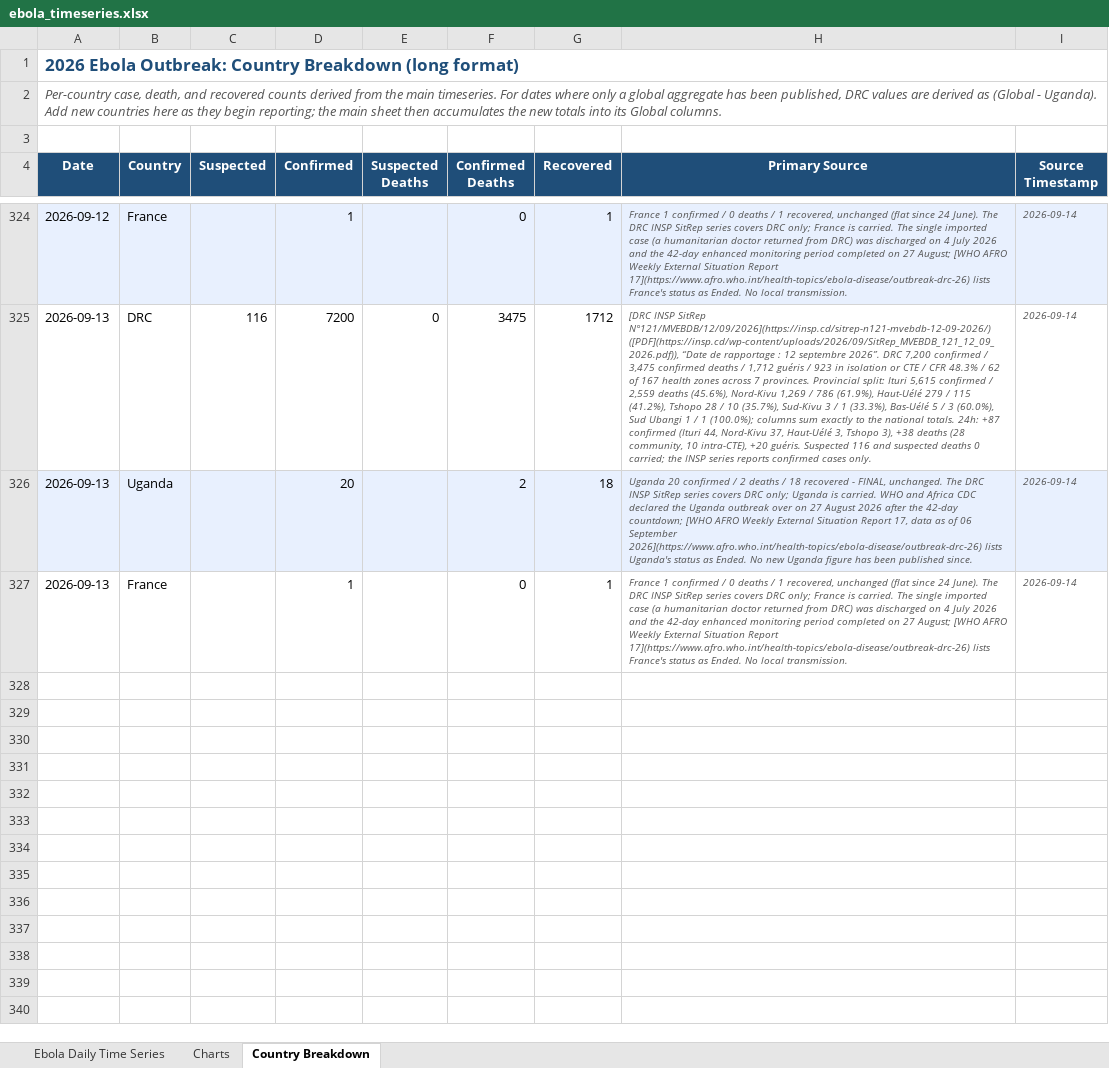
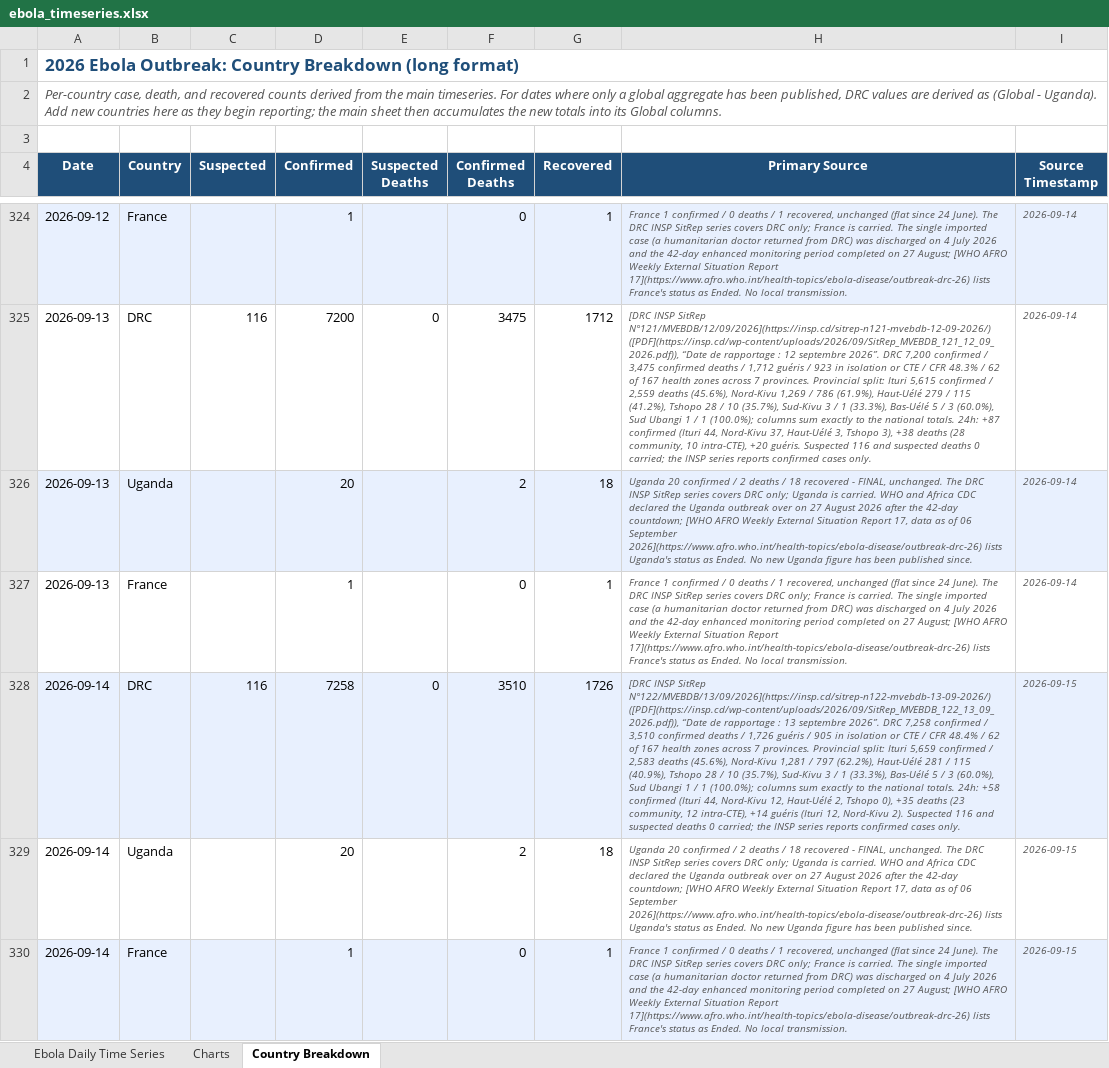
Before and after one commit to webbegole/ebola-bundibugyo-tracker-2026, an Excel workbook: outputs/ebola_timeseries.xlsx, sheet Country Breakdown, drawn as a sheet; only a part is shown, gaps mark what is left out; values as stored, in another font and other column widths than the file's, no borders; the diff names each change by its address in the sheet, - before the commit and + after, or states it on an @@ line.

Commit message:
Daily update 2026-09-15: SitRep 122 backfills 09-14; 58 confirmed, smallest day in weeks; CDC drops Uganda from travel notice

```diff
--- a/outputs/ebola_timeseries.xlsx (sheet Country Breakdown)
+++ b/outputs/ebola_timeseries.xlsx (sheet Country Breakdown)
+row 328: 2026-09-14 | DRC | 116 | 7258 | 0 | 3510 | 1726 | [DRC INSP SitRep N°122/MVEBDB/13/09/2026](https://insp.cd/sitrep-n122-mvebdb-13-09-2026/) ([PDF](https://insp.cd/wp-content/uploads/2026/09/SitRep_MVEBDB_122_13_09_2026.pdf)), “Date de rapportage : 13 septembre 2026”. DRC 7,258 confirmed / 3,510 confirmed deaths / 1,726 guéris / 905 in isolation or CTE / CFR 48.4% / 62 of 167 health zones across 7 provinces. Provincial split: Ituri 5,659 confirmed / 2,583 deaths (45.6%), Nord-Kivu 1,281 / 797 (62.2%), Haut-Uélé 281 / 115 (40.9%), Tshopo 28 / 10 (35.7%), Sud-Kivu 3 / 1 (33.3%), Bas-Uélé 5 / 3 (60.0%), Sud Ubangi 1 / 1 (100.0%); columns sum exactly to the national totals. 24h: +58 confirmed (Ituri 44, Nord-Kivu 12, Haut-Uélé 2, Tshopo 0), +35 deaths (23 community, 12 intra-CTE), +14 guéris (Ituri 12, Nord-Kivu 2). Suspected 116 and suspected deaths 0 carried; the INSP series reports confirmed cases only. | 2026-09-15
+row 329: 2026-09-14 | Uganda |  | 20 |  | 2 | 18 | Uganda 20 confirmed / 2 deaths / 18 recovered - FINAL, unchanged. The DRC INSP SitRep series covers DRC only; Uganda is carried. WHO and Africa CDC declared the Uganda outbreak over on 27 August 2026 after the 42-day countdown; [WHO AFRO Weekly External Situation Report 17, data as of 06 September 2026](https://www.afro.who.int/health-topics/ebola-disease/outbreak-drc-26) lists Uganda's status as Ended. No new Uganda figure has been published since. | 2026-09-15
+row 330: 2026-09-14 | France |  | 1 |  | 0 | 1 | France 1 confirmed / 0 deaths / 1 recovered, unchanged (flat since 24 June). The DRC INSP SitRep series covers DRC only; France is carried. The single imported case (a humanitarian doctor returned from DRC) was discharged on 4 July 2026 and the 42-day enhanced monitoring period completed on 27 August; [WHO AFRO Weekly External Situation Report 17](https://www.afro.who.int/health-topics/ebola-disease/outbreak-drc-26) lists France's status as Ended. No local transmission. | 2026-09-15
```
Also changed, not shown: sheet Ebola Daily Time Series, sheet Charts, 9 other files.
